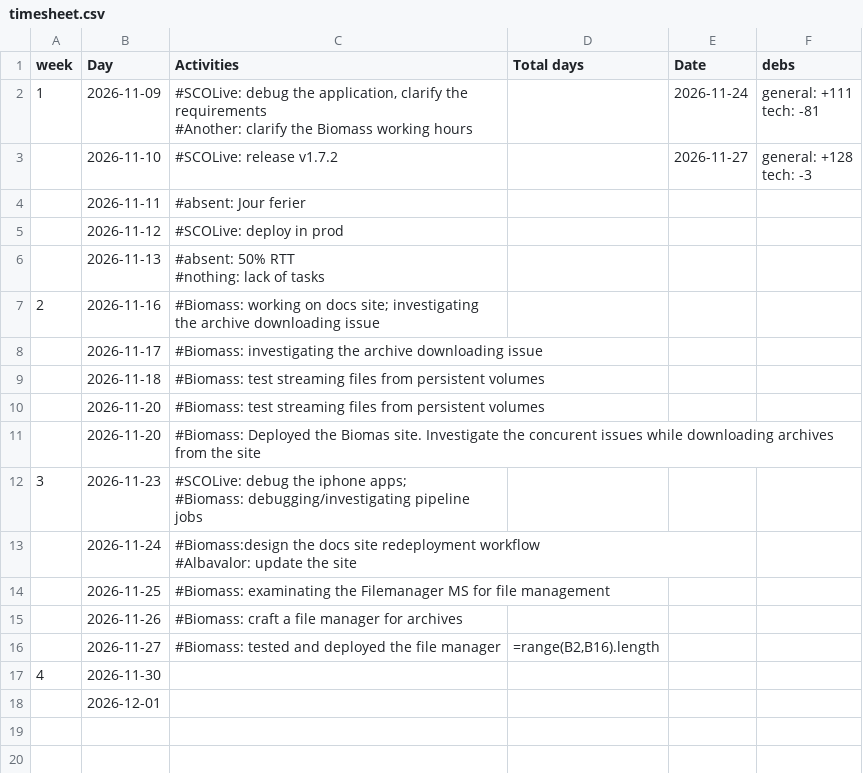
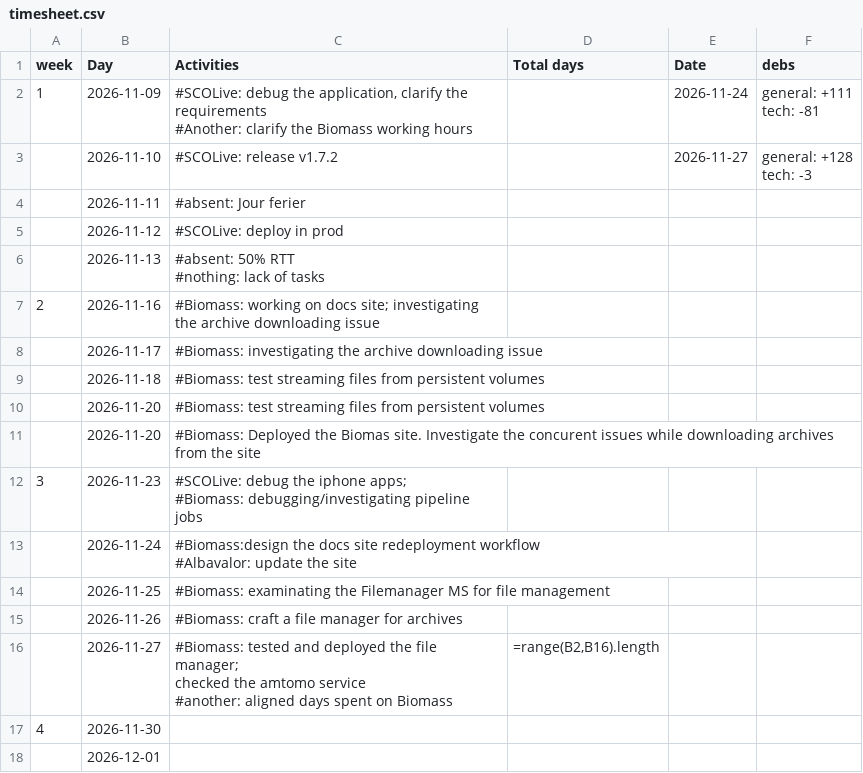
Before and after one commit to nmaltsev/dev-site, a CSV file: timesheet.csv, drawn as a sheet.

Commit message:
Update timesheet.csv

```diff
--- a/timesheet.csv
+++ b/timesheet.csv
@@ -28,3 +28,6 @@ tech: -3
 ,2026-11-26,#Biomass: craft a file manager for archives,,,,,,,,
-,2026-11-27,#Biomass: tested and deployed the file manager,"=range(B2,B16).length",,,,,,,
+,2026-11-27,"#Biomass: tested and deployed the file manager;
+checked the amtomo service
+#another: aligned days spent on Biomass
+","=range(B2,B16).length",,,,,,,
 4,2026-11-30,,,,,,,,,
```
